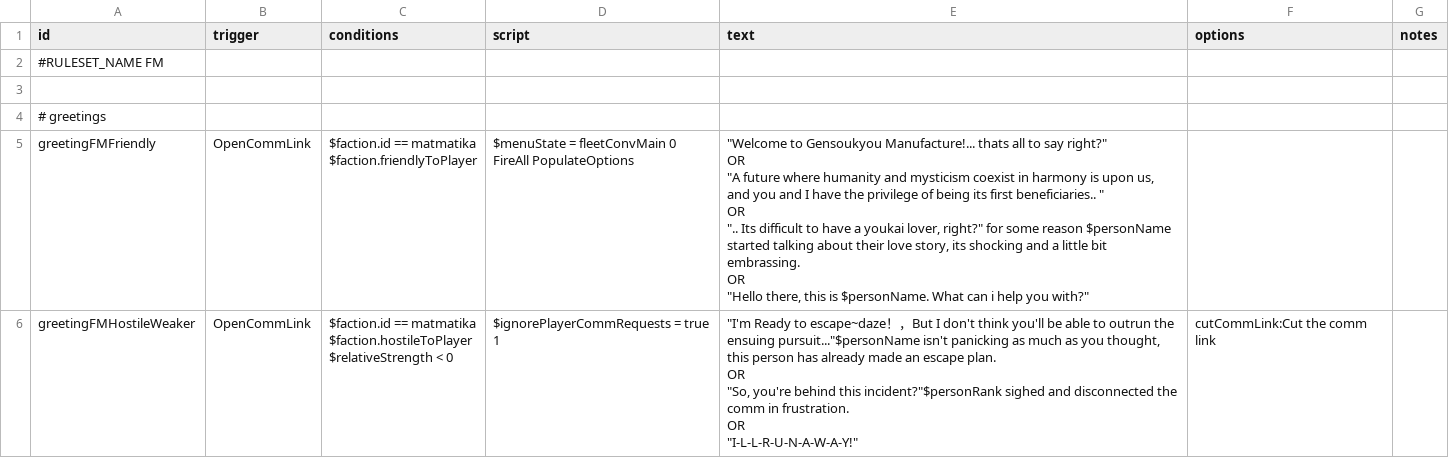
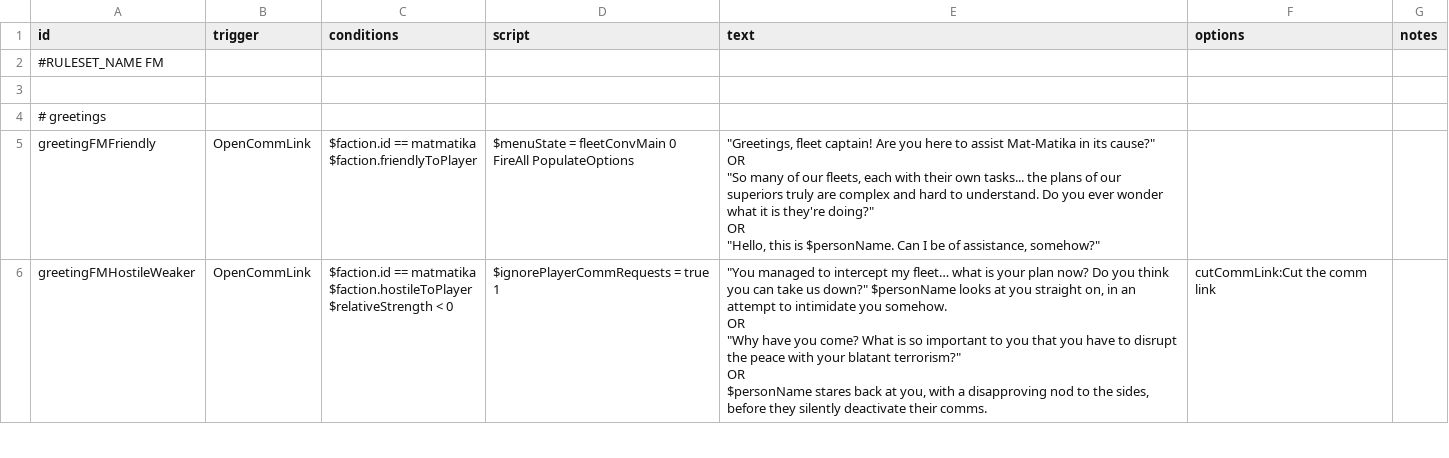
Before and after one commit to Steelux8/Mat-Matika, a CSV file: data/campaign/rules.csv, drawn as a sheet; only a part is shown; ↵ is a line break in a cell; the diff covers the shown part only; the diff names each change by its address in the sheet, - before the commit and + after, or states it on an @@ line.

```diff
--- a/data/campaign/rules.csv
+++ b/data/campaign/rules.csv
-E5 (text): "Welcome to Gensoukyou Manufacture!... thats all to say right?" ↵ OR ↵ "A future where humanity and mysticism coexist in harmony is upon us, and you and I have the privilege of being its first beneficiaries.. " ↵ OR ↵ ".. Its difficult to have a youkai lover, right?" for some reason $personName started talking about their love story, its shocking and a little bit embrassing. ↵ OR ↵ "Hello there, this is $personName. What can i help you with?"
+E5 (text): "Greetings, fleet captain! Are you here to assist Mat-Matika in its cause?" ↵ OR ↵ "So many of our fleets, each with their own tasks... the plans of our superiors truly are complex and hard to understand. Do you ever wonder what it is they're doing?" ↵ OR ↵ "Hello, this is $personName. Can I be of assistance, somehow?"
-E6 (text): "I'm Ready to escape~daze！，But I don't think you'll be able to outrun the ensuing pursuit..."$personName isn't panicking as much as you thought, this person has already made an escape plan. ↵ OR ↵ "So, you're behind this incident?"$personRank sighed and disconnected the comm in frustration. ↵ OR ↵ "I-L-L-R-U-N-A-W-A-Y!"
+E6 (text): "You managed to intercept my fleet… what is your plan now? Do you think you can take us down?" $personName looks at you straight on, in an attempt to intimidate you somehow. ↵ OR ↵ "Why have you come? What is so important to you that you have to disrupt the peace with your blatant terrorism?" ↵ OR ↵ $personName stares back at you, with a disapproving nod to the sides, before they silently deactivate their comms.
```
Also changed, not shown: 1 edited cell elsewhere in this file, data/hulls/ship_data.csv, 3 other files.
